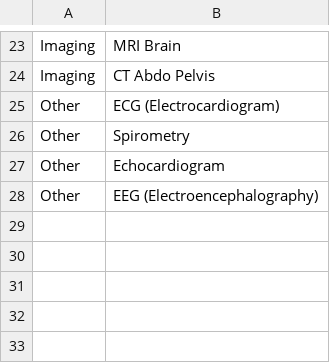
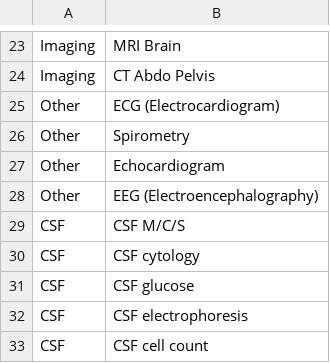
Before and after one commit to cigmah/aica, a CSV file: scripts/investigations.csv, drawn as a sheet; only a part is shown, gaps mark what is left out.

```diff
--- a/scripts/investigations.csv
+++ b/scripts/investigations.csv
@@ -28 +28,6 @@ Other,Echocardiogram
 Other,EEG (Electroencephalography)
+CSF,CSF M/C/S
+CSF,CSF cytology
+CSF,CSF glucose
+CSF,CSF electrophoresis
+CSF,CSF cell count
```
Also changed, not shown: scripts/case_template.csv, scripts/cases/margaret_smith_55_f_lawyer.csv, 23 other files.
